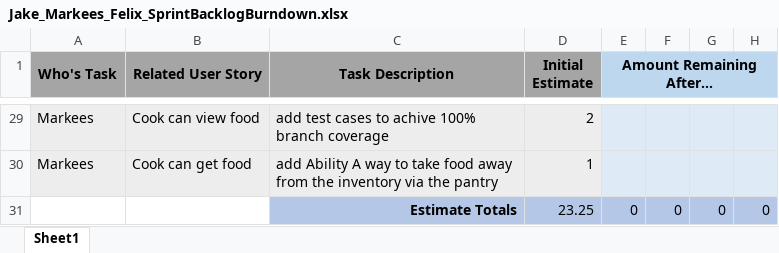
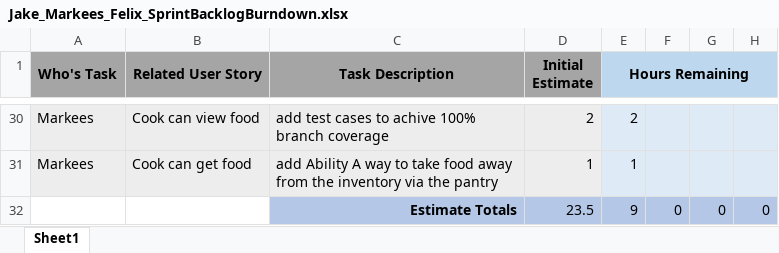
Before and after one commit to JakeMiranda3/PirateShipInventoryManagementSystem, an Excel workbook: documentation/Jake_Markees_Felix_SprintBacklogBurndown.xlsx, sheet Sheet1, drawn as a sheet; only a part is shown, gaps mark what is left out; values as stored, in another font and other column widths than the file's, no borders; charts and pictures not drawn; addresses are those after the commit; the diff covers the shown part only; the diff names each change by its address in the sheet, - before the commit and + after, or states it on an @@ line.

Commit message:
Updated SprintBacklog Burndown
1. Updated the time remaining on the SprintBacklogBurndown.

```diff
--- a/documentation/Jake_Markees_Felix_SprintBacklogBurndown.xlsx (sheet Sheet1)
+++ b/documentation/Jake_Markees_Felix_SprintBacklogBurndown.xlsx (sheet Sheet1)
-E1: Amount Remaining After…
+E1: Hours Remaining
-E30 (Hours Remaining): (empty)
+E30 (Hours Remaining): 2
-E31 (Hours Remaining): (empty)
+E31 (Hours Remaining): 1
-D32 (Initial Estimate): 23.25
+D32 (Initial Estimate): 23.5
-E32 (Hours Remaining): 0
+E32 (Hours Remaining): 9
```
Also changed, not shown: 1 added row and 26 edited cells elsewhere in this sheet, formulas that keep their value, charts or pictures.
